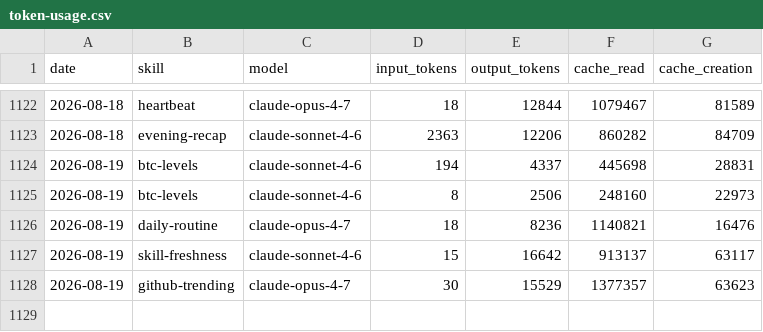
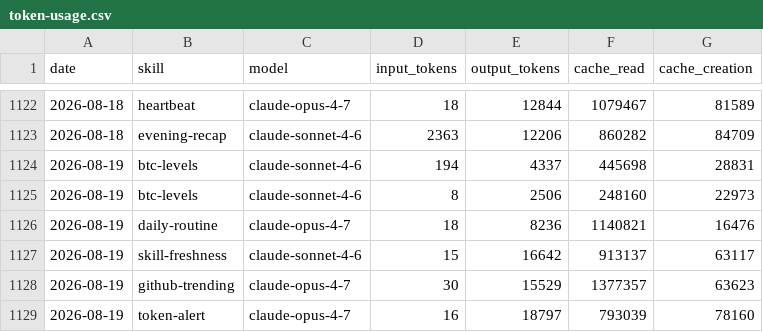
Before and after one commit to anajuliabit/aeon, a CSV file: memory/token-usage.csv, drawn as a sheet; only a part is shown, gaps mark what is left out.

Commit message:
chore(token-alert): auto-commit 2026-08-19

```diff
--- a/memory/token-usage.csv
+++ b/memory/token-usage.csv
@@ -1128 +1128,2 @@ date,skill,model,input_tokens,output_tokens,cache_read,cache_creation
 2026-08-19,github-trending,claude-opus-4-7,30,15529,1377357,63623
+2026-08-19,token-alert,claude-opus-4-7,16,18797,793039,78160
```
Also changed, not shown: 2 other files.
